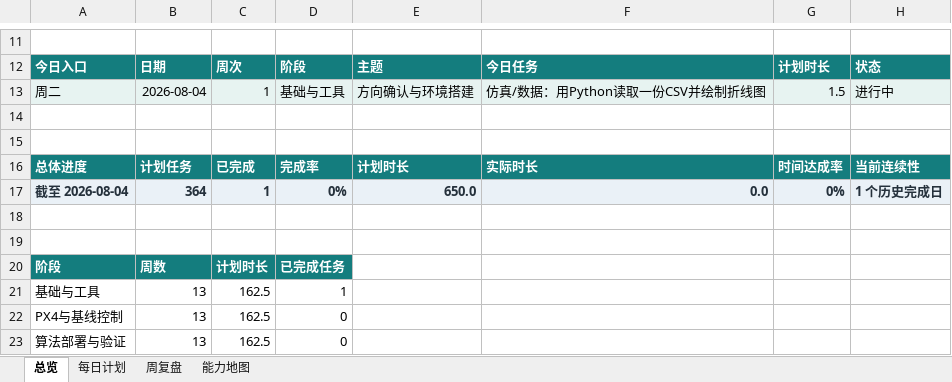
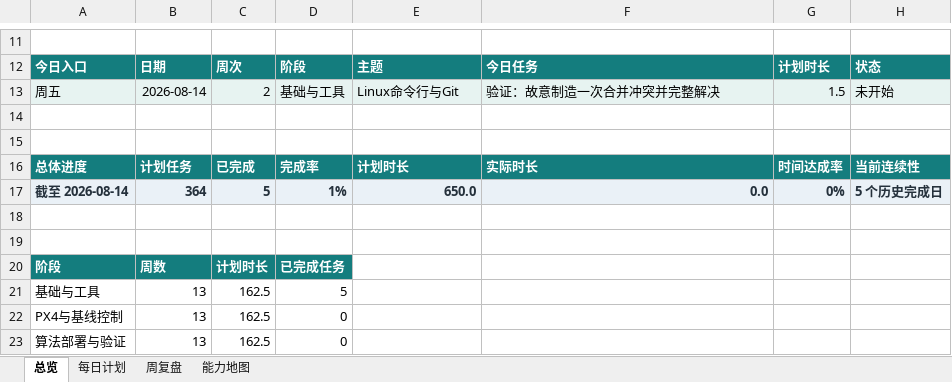
Before and after one commit to WuangWang10/-, an Excel workbook: 固定翼飞控就业学习计划_2026-2027.xlsx, sheet 总览, drawn as a sheet; only a part is shown, gaps mark what is left out; values as stored, in another font and other column widths than the file's, no borders; charts and pictures not drawn; removed rows and columns are numbered as before the commit, all else as after; the diff names each change by its address in the sheet, - before the commit and + after, or states it on an @@ line.

```diff
--- a/固定翼飞控就业学习计划_2026-2027.xlsx (sheet 总览)
+++ b/固定翼飞控就业学习计划_2026-2027.xlsx (sheet 总览)
-row 13: 周二 | 2026-08-04 | 1 | 基础与工具 | 方向确认与环境搭建 | 仿真/数据：用Python读取一份CSV并绘制折线图 | 1.5 | 进行中
+row 13: 周五 | 2026-08-14 | 2 | 基础与工具 | Linux命令行与Git | 验证：故意制造一次合并冲突并完整解决 | 1.5 | 未开始
-A17: 截至 2026-08-04
+A17: 截至 2026-08-14
-C17: 1
+C17: 5
-D17: 0%
+D17: 1%
-H17: 1 个历史完成日
+H17: 5 个历史完成日
-D21: 1
+D21: 5
```
Also changed, not shown: sheet 每日计划, sheet 周复盘, 16 other files.
